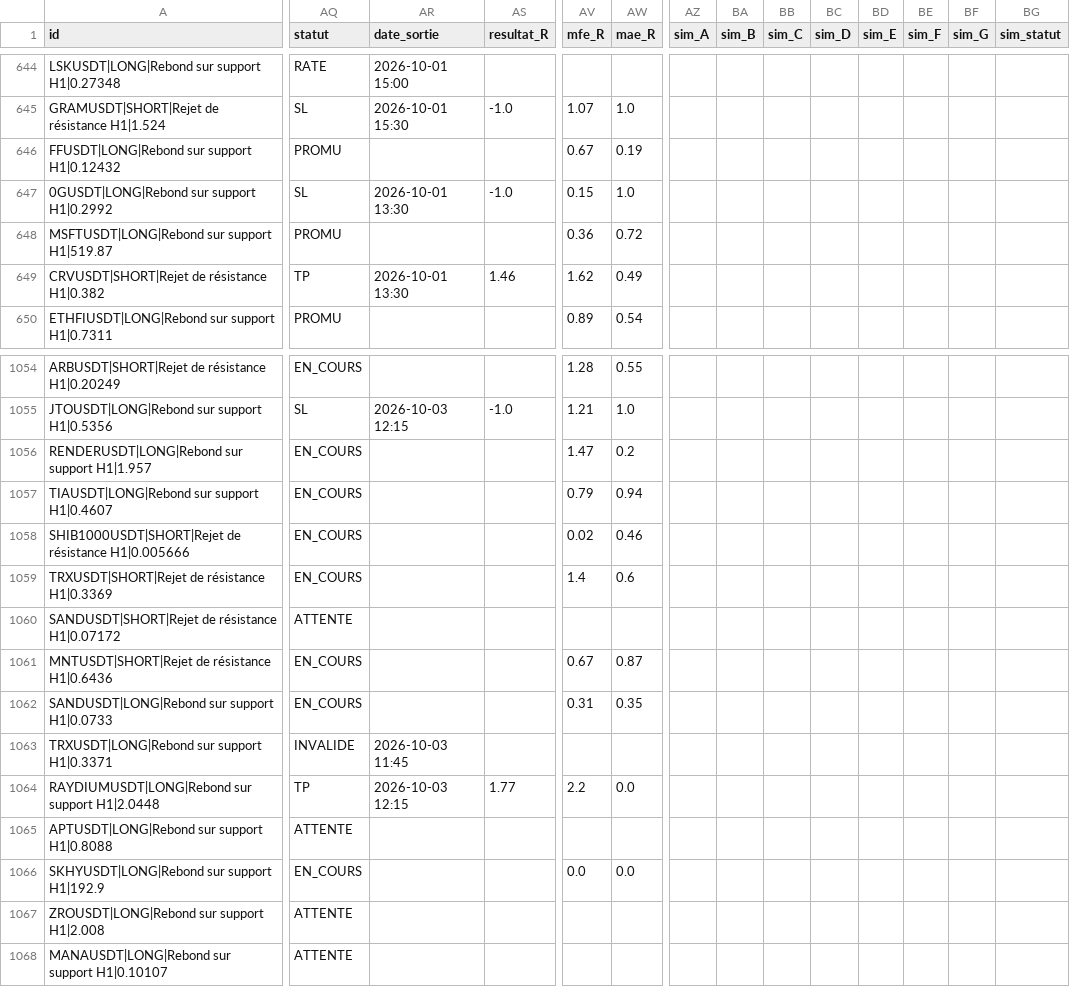
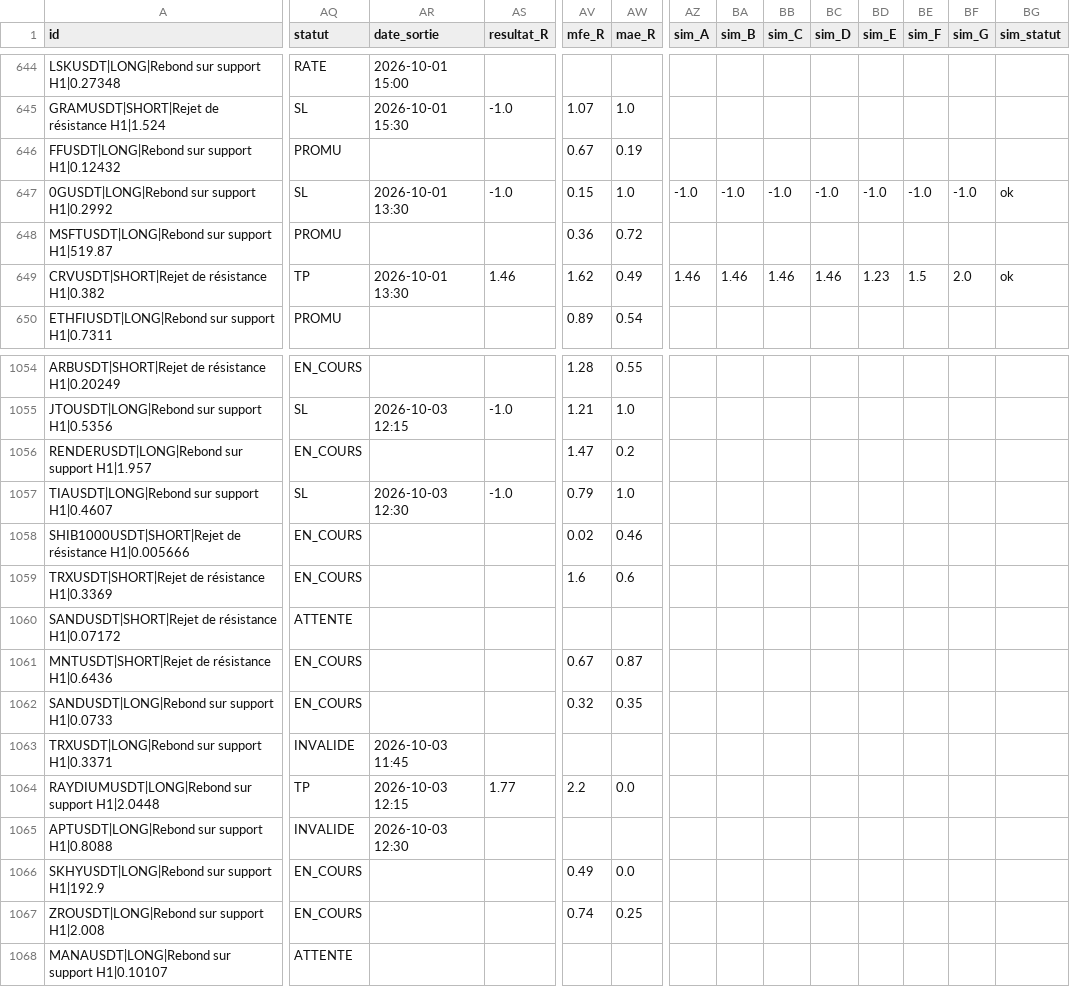
Before and after one commit to fraispropr-ship-it/crypto-pepite, a CSV file: journal_signaux.csv, drawn as a sheet; only a part is shown, gaps mark what is left out; the diff covers the shown part only; the diff names each change by its address in the sheet, - before the commit and + after, or states it on an @@ line.

Commit message:
Journal 2026-10-03 12:35 UTC

```diff
--- a/journal_signaux.csv
+++ b/journal_signaux.csv
-AZ647 (sim_A): (empty)
+AZ647 (sim_A): -1.0
-BA647 (sim_B): (empty)
+BA647 (sim_B): -1.0
-BB647 (sim_C): (empty)
+BB647 (sim_C): -1.0
-BC647 (sim_D): (empty)
+BC647 (sim_D): -1.0
-BD647 (sim_E): (empty)
+BD647 (sim_E): -1.0
-BE647 (sim_F): (empty)
+BE647 (sim_F): -1.0
-BF647 (sim_G): (empty)
+BF647 (sim_G): -1.0
-BG647 (sim_statut): (empty)
+BG647 (sim_statut): ok
-AZ649 (sim_A): (empty)
+AZ649 (sim_A): 1.46
-BA649 (sim_B): (empty)
+BA649 (sim_B): 1.46
-BB649 (sim_C): (empty)
+BB649 (sim_C): 1.46
-BC649 (sim_D): (empty)
+BC649 (sim_D): 1.46
-BD649 (sim_E): (empty)
+BD649 (sim_E): 1.23
-BE649 (sim_F): (empty)
+BE649 (sim_F): 1.5
-BF649 (sim_G): (empty)
+BF649 (sim_G): 2.0
-BG649 (sim_statut): (empty)
+BG649 (sim_statut): ok
-AQ1057 (statut): EN_COURS
+AQ1057 (statut): SL
-AR1057 (date_sortie): (empty)
+AR1057 (date_sortie): 2026-10-03 12:30
-AS1057 (resultat_R): (empty)
+AS1057 (resultat_R): -1.0
-AW1057 (mae_R): 0.94
+AW1057 (mae_R): 1.0
-AV1059 (mfe_R): 1.4
+AV1059 (mfe_R): 1.6
-AV1062 (mfe_R): 0.31
+AV1062 (mfe_R): 0.32
-AQ1065 (statut): ATTENTE
+AQ1065 (statut): INVALIDE
-AR1065 (date_sortie): (empty)
+AR1065 (date_sortie): 2026-10-03 12:30
-AV1066 (mfe_R): 0.0
+AV1066 (mfe_R): 0.49
-AQ1067 (statut): ATTENTE
+AQ1067 (statut): EN_COURS
-AV1067 (mfe_R): (empty)
+AV1067 (mfe_R): 0.74
-AW1067 (mae_R): (empty)
+AW1067 (mae_R): 0.25
```
Also changed, not shown: 16 edited cells elsewhere in this file, 1 other file.
